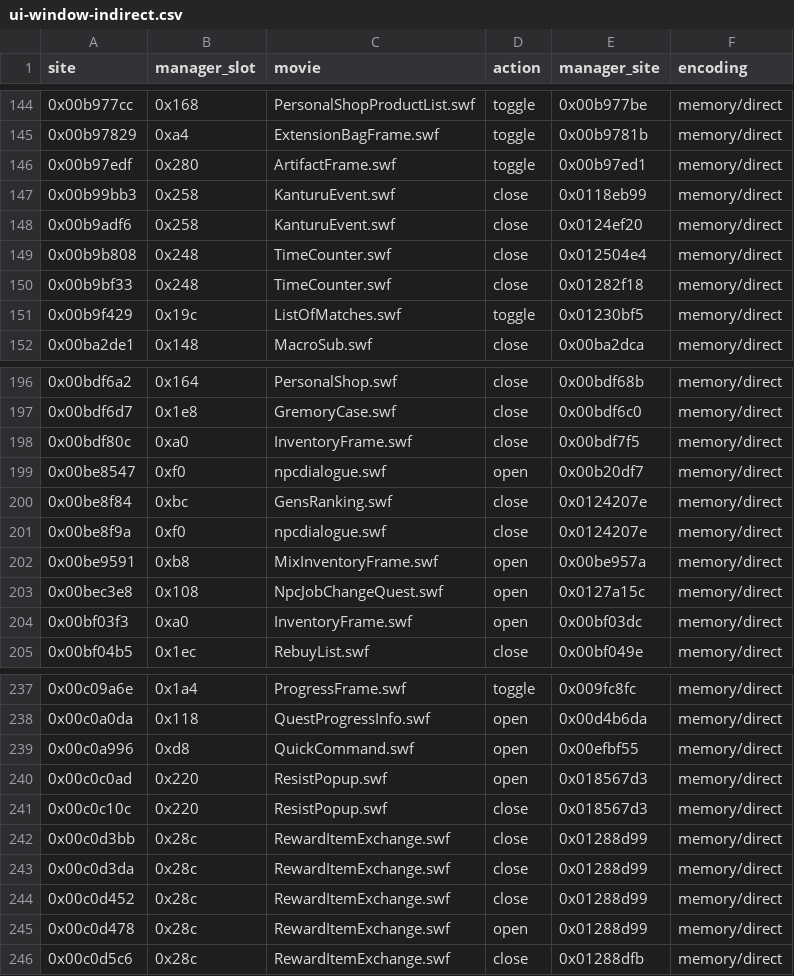
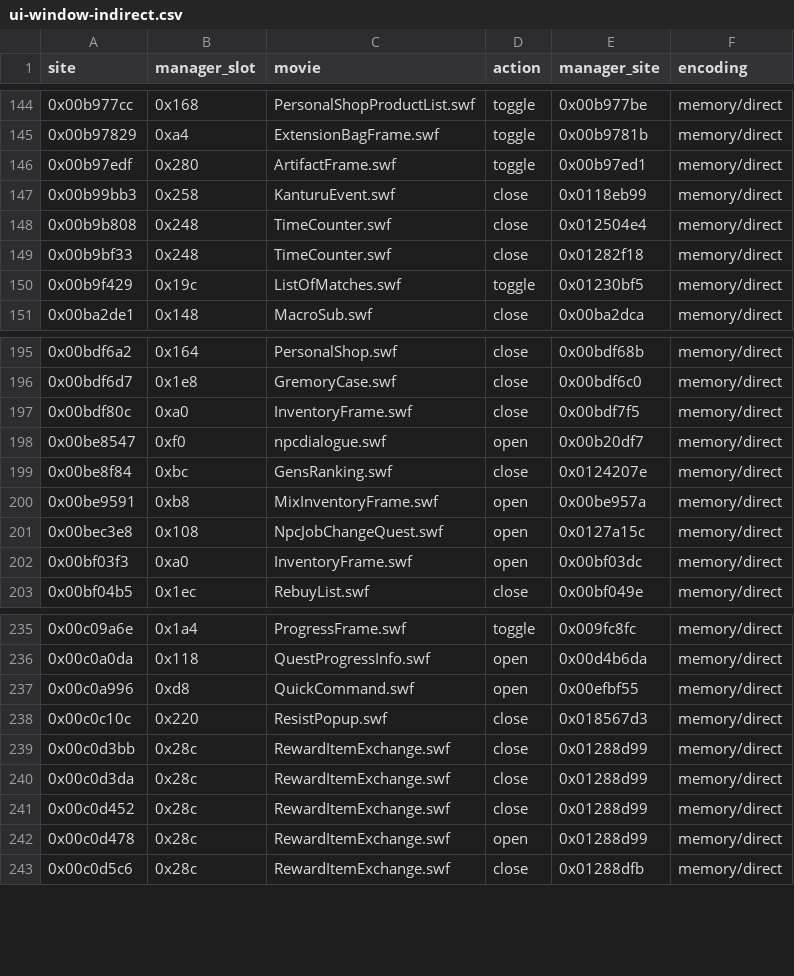
Before and after one commit to fryezero/mu-the-matrix-native, a CSV file: docs/research/ui-window-indirect.csv, drawn as a sheet; only a part is shown, gaps mark what is left out; the diff names each change by its address in the sheet, - before the commit and + after, or states it on an @@ line.

Commit message:
UI-WINDOWS-005 consume malformed parent events and invalidate stale route identities

```diff
--- a/docs/research/ui-window-indirect.csv
+++ b/docs/research/ui-window-indirect.csv
-row 148: 0x00b9adf6 | 0x258 | KanturuEvent.swf | close | 0x0124ef20 | memory/direct
-row 201: 0x00be8f9a | 0xf0 | npcdialogue.swf | close | 0x0124207e | memory/direct
-row 240: 0x00c0c0ad | 0x220 | ResistPopup.swf | open | 0x018567d3 | memory/direct
```
Also changed, not shown: docs/research/ui-window-route-survey.csv, 7 other files.
